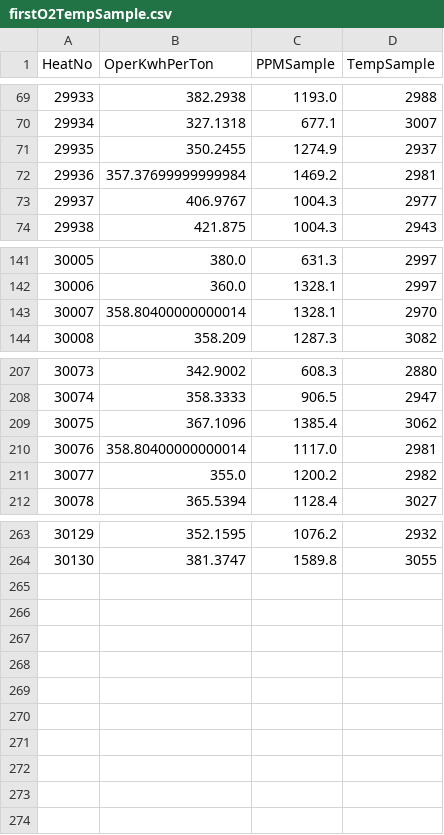
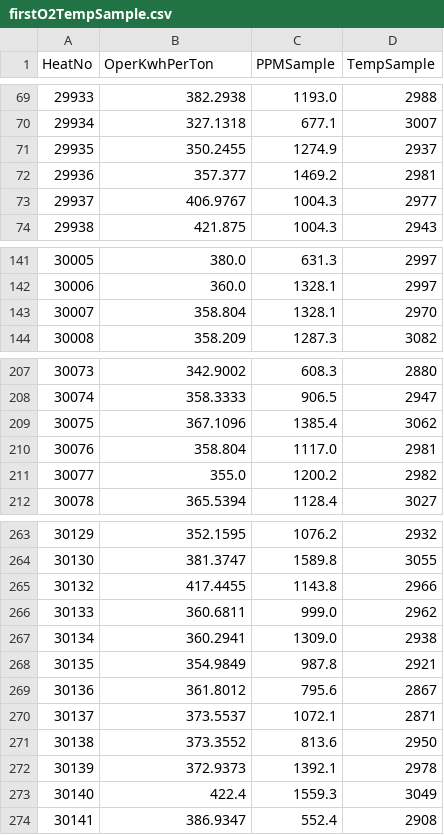
Before and after one commit to sergiomendozav/meltshop, a CSV file: firstO2TempSample.csv, drawn as a sheet; only a part is shown, gaps mark what is left out.

Commit message:
Update firstO2TempSample.csv

```diff
--- a/firstO2TempSample.csv
+++ b/firstO2TempSample.csv
@@ -71,3 +71,3 @@ HeatNo,OperKwhPerTon,PPMSample,TempSample
 29935,350.2455,1274.9,2937
-29936,357.37699999999984,1469.2,2981
+29936,357.377,1469.2,2981
 29937,406.9767,1004.3,2977
@@ -142,3 +142,3 @@ HeatNo,OperKwhPerTon,PPMSample,TempSample
 30006,360.0,1328.1,2997
-30007,358.80400000000014,1328.1,2970
+30007,358.804,1328.1,2970
 30008,358.209,1287.3,3082
@@ -209,3 +209,3 @@ HeatNo,OperKwhPerTon,PPMSample,TempSample
 30075,367.1096,1385.4,3062
-30076,358.80400000000014,1117.0,2981
+30076,358.804,1117.0,2981
 30077,355.0,1200.2,2982
@@ -264 +264,11 @@ HeatNo,OperKwhPerTon,PPMSample,TempSample
 30130,381.3747,1589.8,3055
+30132,417.4455,1143.8,2966
+30133,360.6811,999.0,2962
+30134,360.2941,1309.0,2938
+30135,354.9849,987.8,2921
+30136,361.8012,795.6,2867
+30137,373.5537,1072.1,2871
+30138,373.3552,813.6,2950
+30139,372.9373,1392.1,2978
+30140,422.4,1559.3,3049
+30141,386.9347,552.4,2908
```
